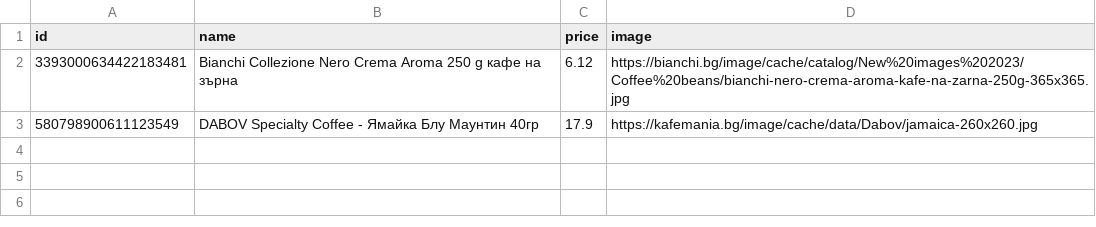
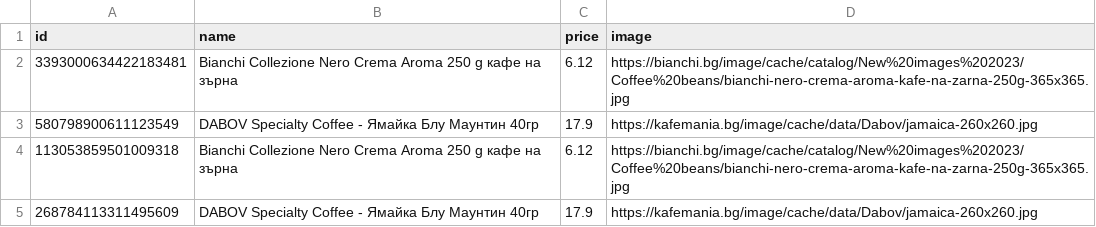
Before and after one commit to DenisB22/python-bootcamp, a CSV file: web_scrape/products_min.csv, drawn as a sheet; the diff names each change by its address in the sheet, - before the commit and + after, or states it on an @@ line.

```diff
--- a/web_scrape/products_min.csv
+++ b/web_scrape/products_min.csv
+row 4: 113053859501009318 | Bianchi Collezione Nero Crema Aroma 250 g кафе на зърна | 6.12 | https://bianchi.bg/image/cache/catalog/New%20images%202023/Coffee%20beans/bianchi-nero-crema-aroma-kafe-na-zarna-250g-365x365.jpg
+row 5: 268784113311495609 | DABOV Specialty Coffee - Ямайка Блу Маунтин 40гр | 17.9 | https://kafemania.bg/image/cache/data/Dabov/jamaica-260x260.jpg
```
Also changed, not shown: web_scrape/products_max.csv, 13 other files.
